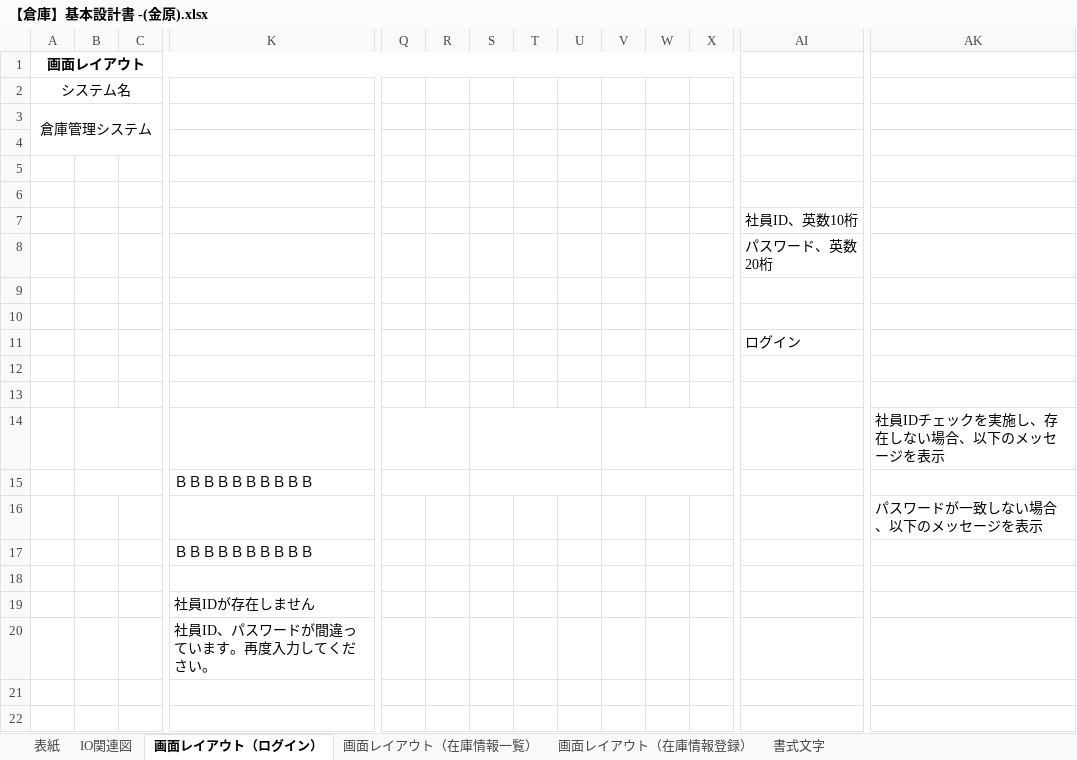
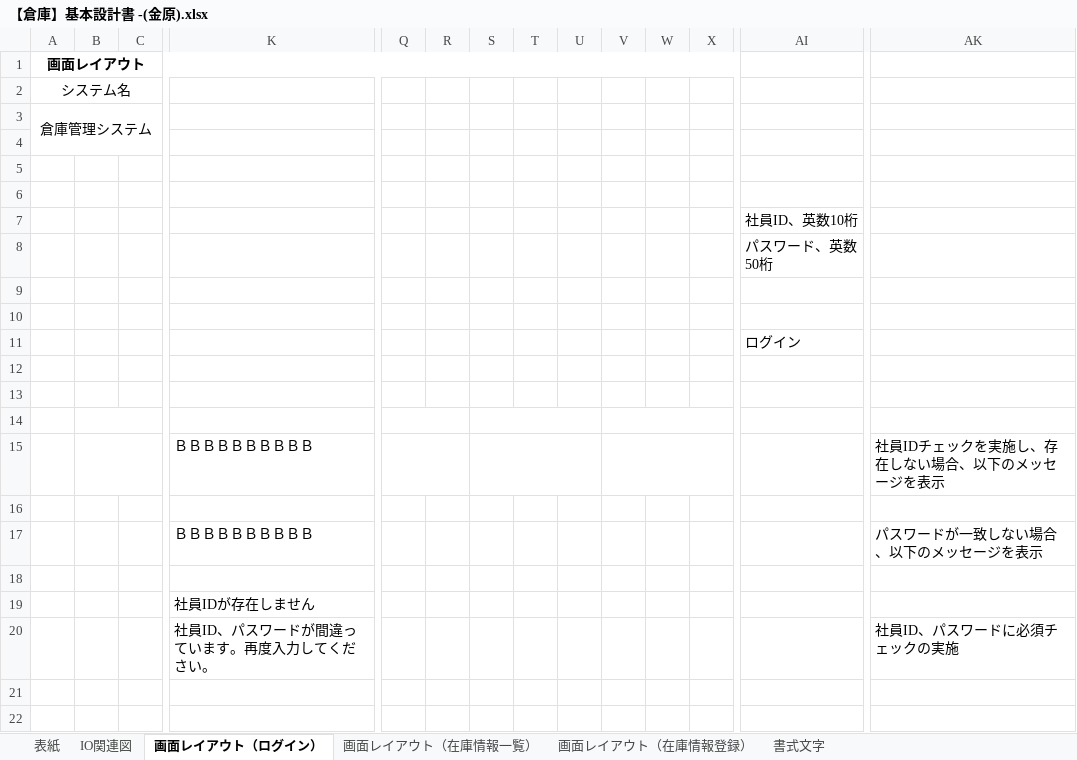
Before and after one commit to nts-ed/202210, an Excel workbook: 01_基本設計書/01_基本設計書/チーム1/金原/【倉庫】基本設計書 -(金原).xlsx, sheet 画面レイアウト（ログイン）, drawn as a sheet; only a part is shown, gaps mark what is left out; values as stored, in another font and other column widths than the file's, no borders; charts and pictures not drawn; removed rows and columns are numbered as before the commit, all else as after; rows hold the shown columns only; the diff covers the shown part only; the diff names each change by its address in the sheet, - before the commit and + after, or states it on an @@ line.

Commit message:
no message

```diff
--- a/01_基本設計書/01_基本設計書/チーム1/金原/【倉庫】基本設計書 -(金原).xlsx (sheet 画面レイアウト（ログイン）)
+++ b/01_基本設計書/01_基本設計書/チーム1/金原/【倉庫】基本設計書 -(金原).xlsx (sheet 画面レイアウト（ログイン）)
-AI8: パスワード、英数20桁
+AI8: パスワード、英数50桁
+row 13: (empty)
+B14:C14 merged
+K14:M14 merged
+Q14:R14 merged
+S14:U14 merged
+V14:X14 merged
-row 14:  |  |  |  |  |  |  |  |  |  |  |  |  | 社員IDチェックを実施し、存在しない場合、以下のメッセージを表示
-row 15:  |  |  | ＢＢＢＢＢＢＢＢＢＢ
-row 16:  |  |  |  |  |  |  |  |  |  |  |  |  | パスワードが一致しない場合、以下のメッセージを表示
-row 17:  |  |  | ＢＢＢＢＢＢＢＢＢＢ
+B15:C15 merged
-row 15: (empty)
+row 15:  |  |  | ＢＢＢＢＢＢＢＢＢＢ |  |  |  |  |  |  |  |  |  | 社員IDチェックを実施し、存在しない場合、以下のメッセージを表示
+Q15:R15 merged
+S15:U15 merged
+V15:X15 merged
+row 16: (empty)
+row 17:  |  |  | ＢＢＢＢＢＢＢＢＢＢ |  |  |  |  |  |  |  |  |  | パスワードが一致しない場合、以下のメッセージを表示
+row 18: (empty)
-AK20: (empty)
+AK20: 社員ID、パスワードに必須チェックの実施
+row 21: (empty)
+row 22: (empty)
```
Also changed, not shown: merged cells elsewhere in this sheet, sheet 画面レイアウト（在庫情報登録）, sheet 表紙, sheet 画面レイアウト（在庫情報一覧）, charts or pictures.
